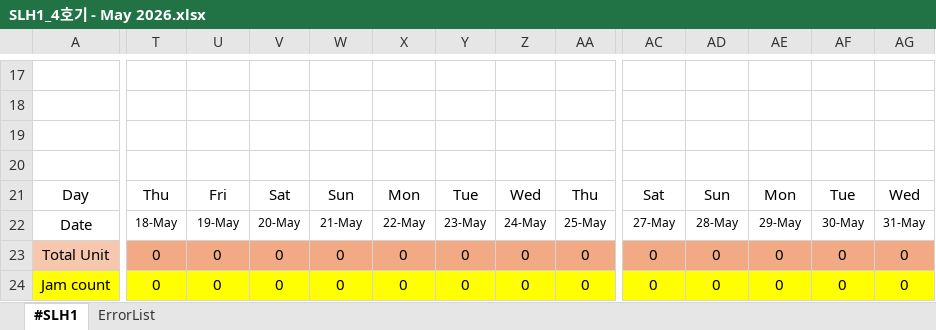
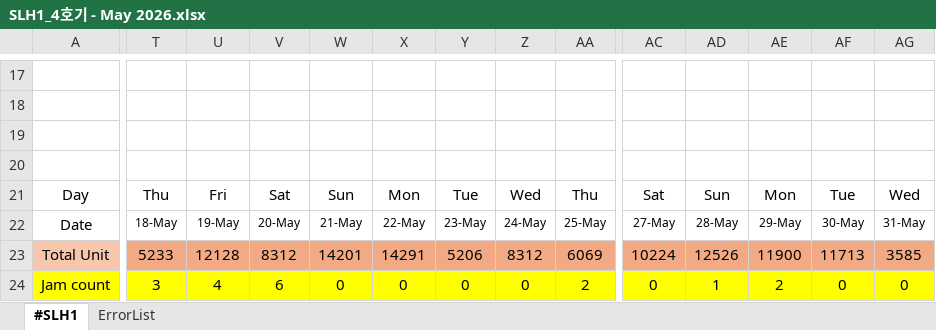
Before and after one commit to Saltlightchoi/my-work-log, an Excel workbook: data/SLH1/SLH1_4호기 - May 2026.xlsx, sheet #SLH1, drawn as a sheet; only a part is shown, gaps mark what is left out; values as stored, in another font and other column widths than the file's, no borders; charts and pictures not drawn; the diff covers the shown part only; the diff names each change by its address in the sheet, - before the commit and + after, or states it on an @@ line.

```diff
--- a/data/SLH1/SLH1_4호기 - May 2026.xlsx (sheet #SLH1)
+++ b/data/SLH1/SLH1_4호기 - May 2026.xlsx (sheet #SLH1)
-T23: 0
+T23: 5233
-U23: 0
+U23: 12128
-V23: 0
+V23: 8312
-W23: 0
+W23: 14201
-X23: 0
+X23: 14291
-Y23: 0
+Y23: 5206
-Z23: 0
+Z23: 8312
-AA23: 0
+AA23: 6069
-AC23: 0
+AC23: 10224
-AD23: 0
+AD23: 12526
-AE23: 0
+AE23: 11900
-AF23: 0
+AF23: 11713
-AG23: 0
+AG23: 3585
-T24: 0
+T24: 3
-U24: 0
+U24: 4
-V24: 0
+V24: 6
-AA24: 0
+AA24: 2
-AD24: 0
+AD24: 1
-AE24: 0
+AE24: 2
```
Also changed, not shown: 21 added rows and 51 edited cells elsewhere in this sheet, formulas that keep their value, charts or pictures, data/SLH1/SLH1_1호기 - May 2026.xlsx, 2 other files.
